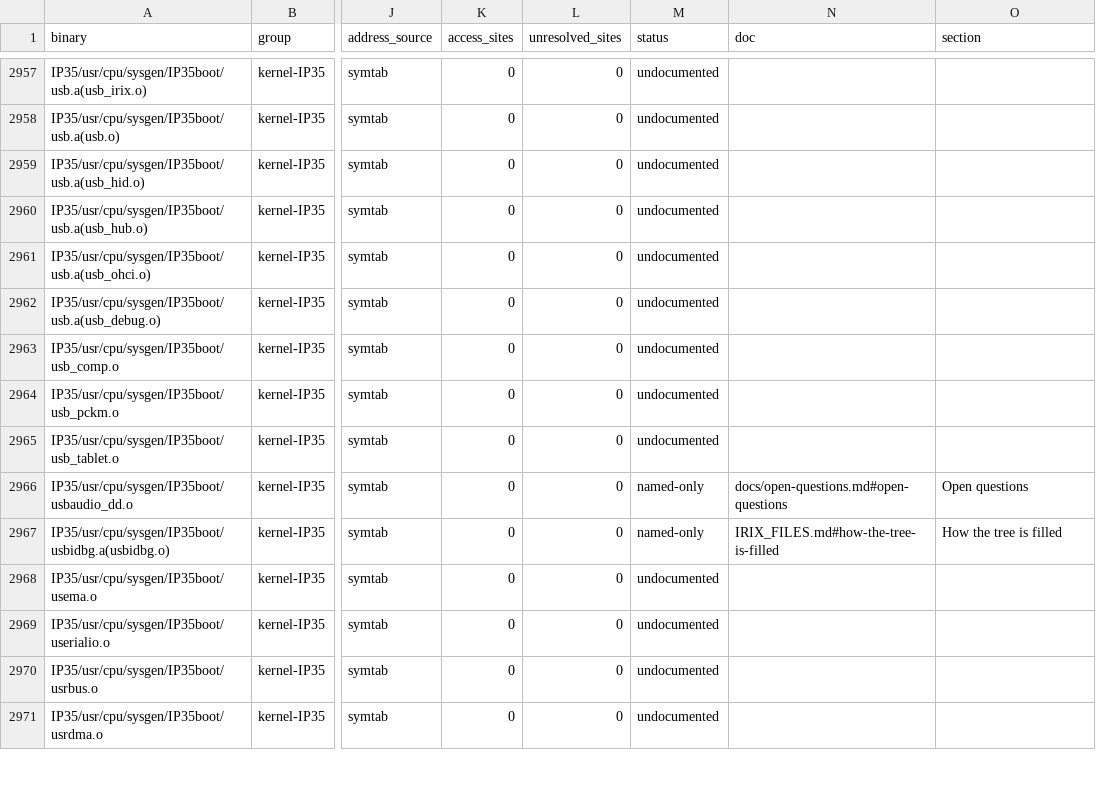
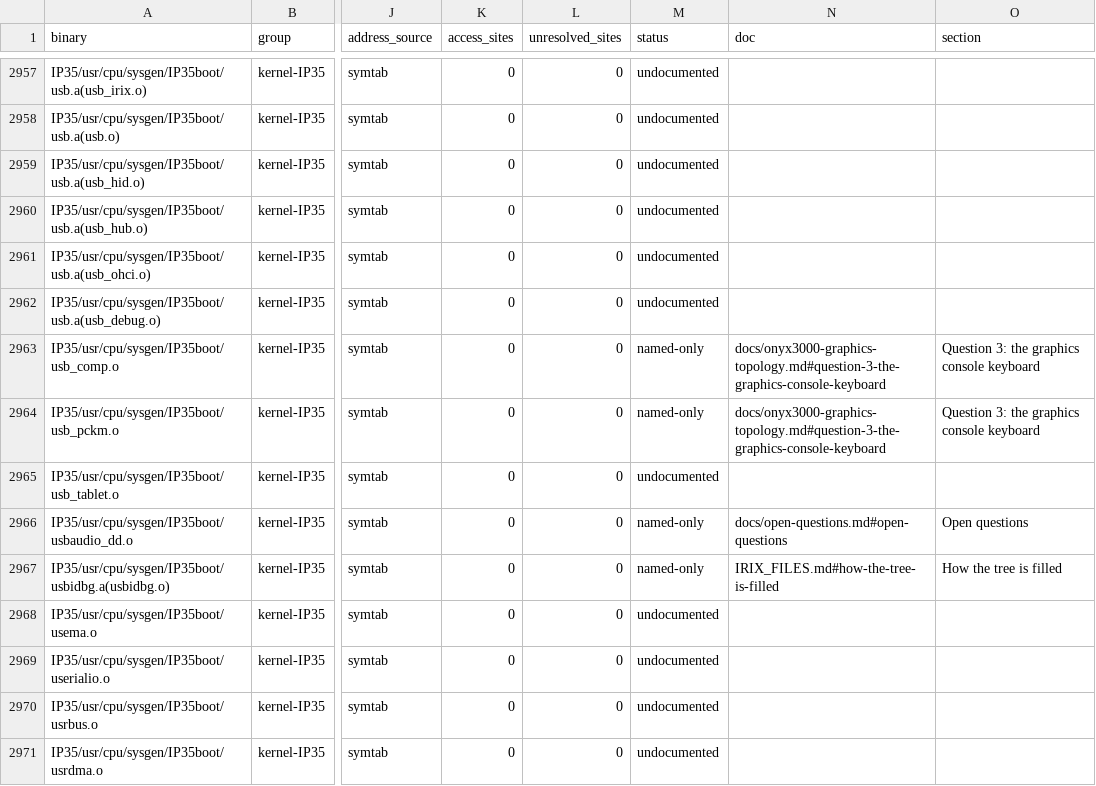
Before and after one commit to jamesbraid/chips, a TSV file: docs/inventory/binaries.tsv, drawn as a sheet; only a part is shown, gaps mark what is left out; the diff names each change by its address in the sheet, - before the commit and + after, or states it on an @@ line.

Commit message:
docs/inventory: regenerate tables for round 3 routine readings
Rebuilt with retools inventory.py at the retools pin already on main
(581964e). functions.tsv goes from 1041 understood rows to 1127, with 86
rows newly understood: the kernel.o, dhardlocks and if_tg routines read
in these batches, and 8 IP35 kernel.o routines whose code hash matches
the IP27 routine read here, so the same reading is credited by hash.
No row in any other binary changed status, and no row was removed.

The cross-workspace role check was skipped, as on main, because the
config lists no sibling workspace.

```diff
--- a/docs/inventory/binaries.tsv
+++ b/docs/inventory/binaries.tsv
-M2963:M2964 (status): undocumented
+M2963:M2964 (status): named-only
-N2963:N2964 (doc): (empty)
+N2963:N2964 (doc): docs/onyx3000-graphics-topology.md#question-3-the-graphics-console-keyboard
-O2963:O2964 (section): (empty)
+O2963:O2964 (section): Question 3: the graphics console keyboard
```
Also changed, not shown: docs/inventory/summary.tsv, 2 other files.
